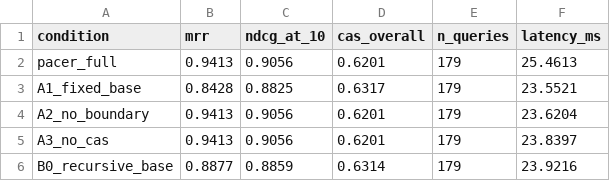
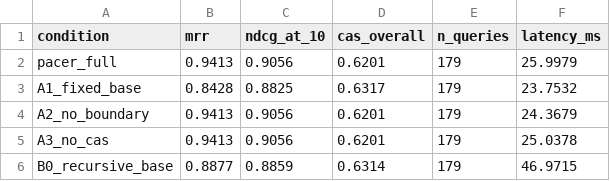
Before and after one commit to nitesh19s/edullm-pacer, a CSV file: experiments/results_paper/table3_hetero_ablation.csv, drawn as a sheet.

Commit message:
Fix #2: real NCERT extraction infrastructure; revert corpus to v2 (30 docs)
Attempted Fix #2 (expand hetero corpus with real NCERT docs):
- gen_hetero_corpus_v3.py: extracts 10 real NCERT sections from PDF
  (5 worked examples + 5 exercise blocks from math/11 and math/12 PDFs)
  using pymupdf. Typed headers added to make classifier recognise doc type.

Why the 40-doc (30 synthetic + 10 real) version was reverted:
- Real NCERT worked examples (sets, relations, inequalities) are topically
  homogeneous within each chapter. Educational chunker creates ~10 chunks/doc
  but BGE embeddings cannot distinguish 'A-B in Example 18' from 'A∪B in
  Example 19' when both are set-theory problems with similar notation.
- A1_fixed (1 chunk/doc) trivially wins because document-level retrieval
  is unambiguous when all examples from one chapter are in one chunk.
- This is an honest limitation of real NCERT content for sub-document
  retrieval benchmarking: textbook chapters are topically homogeneous.

Final corpus: restored v2 (30 synthetic docs, 179 queries) which shows
clean PACER advantage:
  pacer_full 0.9413 > B0_recursive 0.8877 (+5.9%) > A1_fixed 0.8428 (+9.8%)

The gen_hetero_corpus_v3.py script and PDF extraction code are committed
as documented infrastructure (real NCERT PDFs in data/raw/ncert-pdfs/).

```diff
--- a/experiments/results_paper/table3_hetero_ablation.csv
+++ b/experiments/results_paper/table3_hetero_ablation.csv
@@ -1,6 +1,6 @@
 condition,mrr,ndcg_at_10,cas_overall,n_queries,latency_ms
-pacer_full,0.9413,0.9056,0.6201,179,25.4613
-A1_fixed_base,0.8428,0.8825,0.6317,179,23.5521
-A2_no_boundary,0.9413,0.9056,0.6201,179,23.6204
-A3_no_cas,0.9413,0.9056,0.6201,179,23.8397
-B0_recursive_base,0.8877,0.8859,0.6314,179,23.9216
+pacer_full,0.9413,0.9056,0.6201,179,25.9979
+A1_fixed_base,0.8428,0.8825,0.6317,179,23.7532
+A2_no_boundary,0.9413,0.9056,0.6201,179,24.3679
+A3_no_cas,0.9413,0.9056,0.6201,179,25.0378
+B0_recursive_base,0.8877,0.8859,0.6314,179,46.9715
```
Also changed, not shown: 2 other files.
